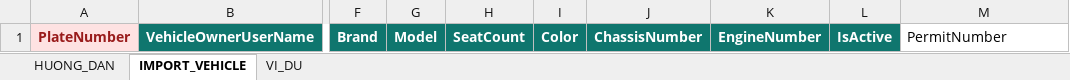
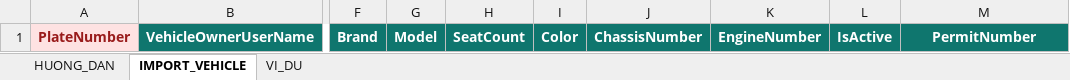
Before and after one commit to liuvt/htx586v1.3, an Excel workbook: src/HTX586CONTRACT.Web/wwwroot/templates/Template_Import_Vehicle_HTX586.xlsx, sheet IMPORT_VEHICLE, drawn as a sheet; only a part is shown, gaps mark what is left out; values as stored, in another font and other column widths than the file's, no borders; the diff names each change by its address in the sheet, - before the commit and + after, or states it on an @@ line.

```diff
--- a/src/HTX586CONTRACT.Web/wwwroot/templates/Template_Import_Vehicle_HTX586.xlsx (sheet IMPORT_VEHICLE)
+++ b/src/HTX586CONTRACT.Web/wwwroot/templates/Template_Import_Vehicle_HTX586.xlsx (sheet IMPORT_VEHICLE)
@@ M1 fill: none → #0F766E, bold: off → on, text colour: black → #FFFFFF, alignment: left → center @@
```
Also changed, not shown: sheet VI_DU, sheet HUONG_DAN, 7 other files.
